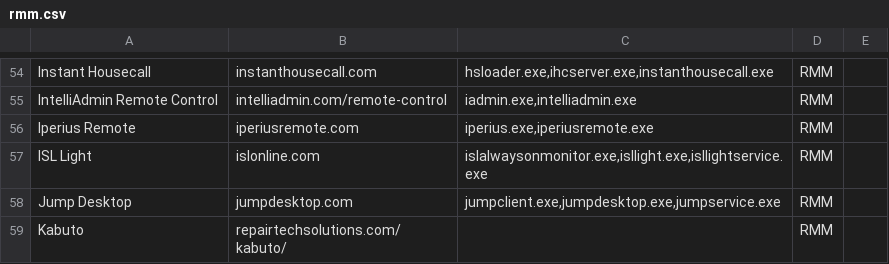
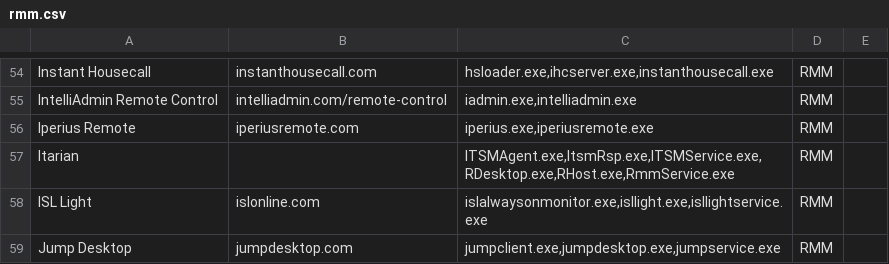
Before and after one commit to 0x706972686f/RMM-Catalogue, a CSV file: rmm.csv, drawn as a sheet; only a part is shown, gaps mark what is left out; the shorter side is filled out with more unchanged rows.

Commit message:
Update rmm.csv

```diff
--- a/rmm.csv
+++ b/rmm.csv
@@ -56,2 +56,3 @@ IntelliAdmin Remote Control,intelliadmin.com/remote-control,"iadmin.exe,intellia
 Iperius Remote,iperiusremote.com,"iperius.exe,iperiusremote.exe",RMM,
+Itarian,,"ITSMAgent.exe,ItsmRsp.exe,ITSMService.exe,RDesktop.exe,RHost.exe,RmmService.exe",RMM
 ISL Light,islonline.com,"islalwaysonmonitor.exe,isllight.exe,isllightservice.exe",RMM,
```
